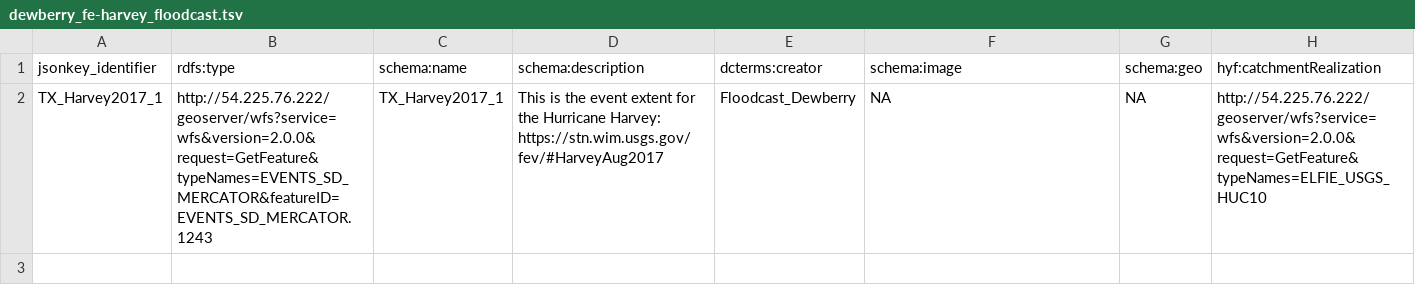
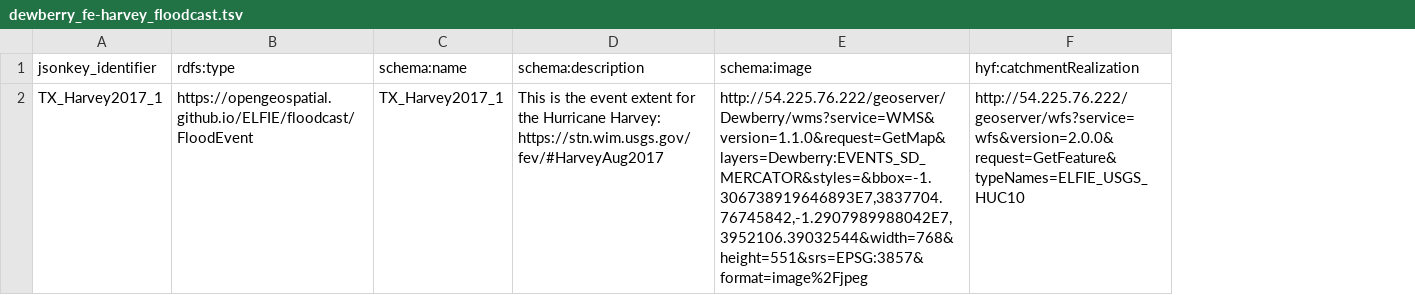
Before and after one commit to opengeospatial/ELFIE, a TSV file: data/floodcast/dewberry_fe-harvey_floodcast.tsv, drawn as a sheet; removed rows and columns are numbered as before the commit, all else as after; the diff names each change by its address in the sheet, - before the commit and + after, or states it on an @@ line.

```diff
--- a/data/floodcast/dewberry_fe-harvey_floodcast.tsv
+++ b/data/floodcast/dewberry_fe-harvey_floodcast.tsv
-column E (dcterms:creator), row 2: Floodcast_Dewberry
-column G (schema:geo), row 2: NA
-B2 (rdfs:type): http://54.225.76.222/geoserver/wfs?service=wfs&version=2.0.0&request=GetFeature&typeNames=EVENTS_SD_MERCATOR&featureID=EVENTS_SD_MERCATOR.1243
+B2 (rdfs:type): https://opengeospatial.github.io/ELFIE/floodcast/FloodEvent
-E2 (schema:image): NA
+E2 (schema:image): http://54.225.76.222/geoserver/Dewberry/wms?service=WMS&version=1.1.0&request=GetMap&layers=Dewberry:EVENTS_SD_MERCATOR&styles=&bbox=-1.306738919646893E7,3837704.76745842,-1.2907989988042E7,3952106.39032544&width=768&height=551&srs=EPSG:3857&format=image%2Fjpeg
```
Also changed, not shown: data/floodcast/dewberry_fp-action_floodcast.tsv, data/floodcast/dewberry_fp-major_floodcast.tsv, 8 other files.
